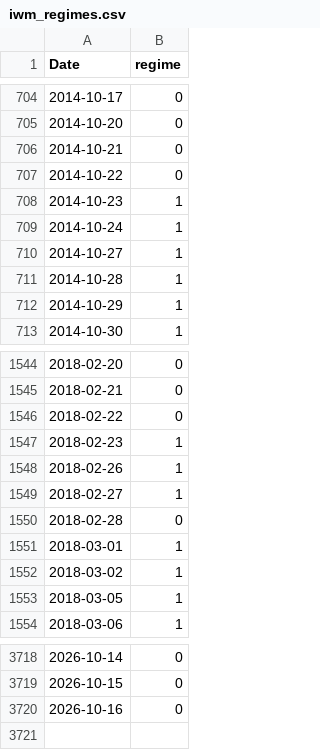
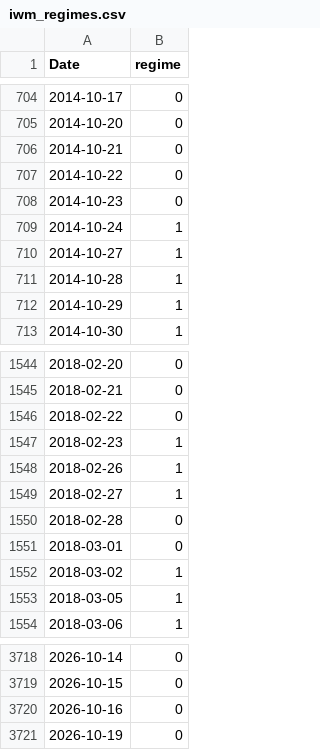
Before and after one commit to Akishai18/SignalM, a CSV file: regime_results/indices/iwm_regimes.csv, drawn as a sheet; only a part is shown, gaps mark what is left out.

```diff
--- a/regime_results/indices/iwm_regimes.csv
+++ b/regime_results/indices/iwm_regimes.csv
@@ -707,3 +707,3 @@ Date,regime
 2014-10-22,0
-2014-10-23,1
+2014-10-23,0
 2014-10-24,1
@@ -1550,3 +1550,3 @@ Date,regime
 2018-02-28,0
-2018-03-01,1
+2018-03-01,0
 2018-03-02,1
@@ -3720 +3720,2 @@ Date,regime
 2026-10-16,0
+2026-10-19,0
```
Also changed, not shown: regime_results/indices/dia_regimes.csv, regime_results/indices/qqq_regimes.csv, 22 other files.
